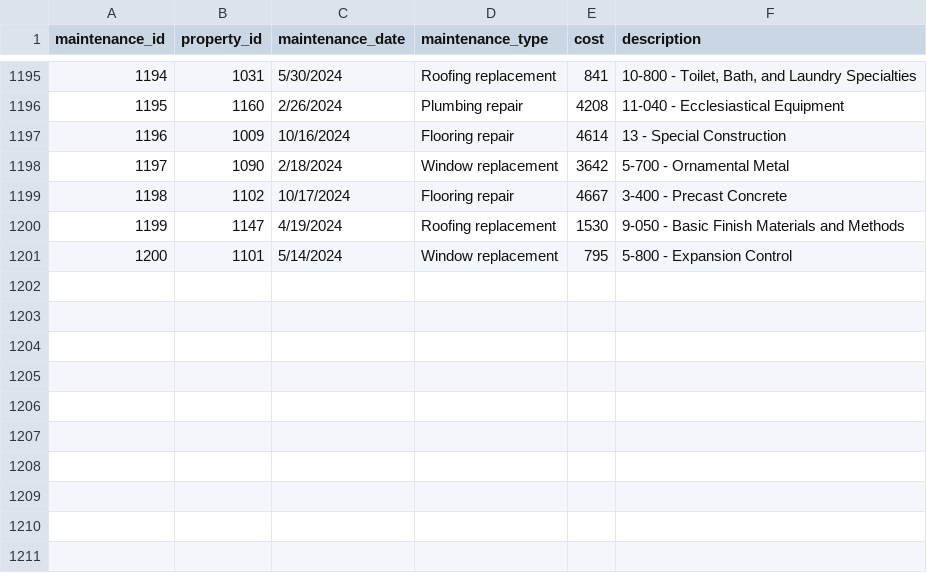
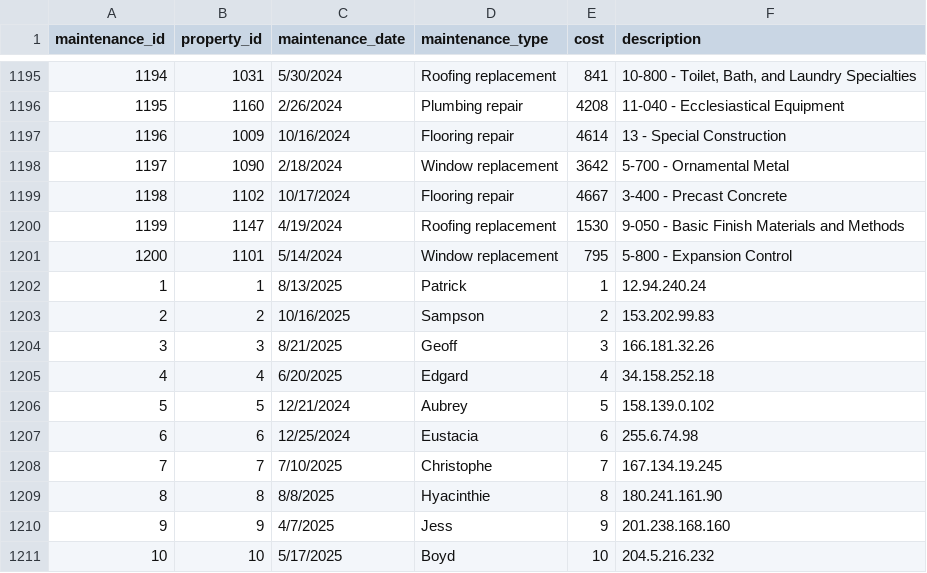
Before and after one commit to AsifaSiraj/DWM-Project, a CSV file: Database/Datasets/maintenance.csv, drawn as a sheet; only a part is shown, gaps mark what is left out; the diff names each change by its address in the sheet, - before the commit and + after, or states it on an @@ line.

Commit message:
Update maintenance.csv

```diff
--- a/Database/Datasets/maintenance.csv
+++ b/Database/Datasets/maintenance.csv
+row 1202: 1 | 1 | 8/13/2025 | Patrick | 1 | 12.94.240.24
+row 1203: 2 | 2 | 10/16/2025 | Sampson | 2 | 153.202.99.83
+row 1204: 3 | 3 | 8/21/2025 | Geoff | 3 | 166.181.32.26
+row 1205: 4 | 4 | 6/20/2025 | Edgard | 4 | 34.158.252.18
+row 1206: 5 | 5 | 12/21/2024 | Aubrey | 5 | 158.139.0.102
+row 1207: 6 | 6 | 12/25/2024 | Eustacia | 6 | 255.6.74.98
+row 1208: 7 | 7 | 7/10/2025 | Christophe | 7 | 167.134.19.245
+row 1209: 8 | 8 | 8/8/2025 | Hyacinthie | 8 | 180.241.161.90
+row 1210: 9 | 9 | 4/7/2025 | Jess | 9 | 201.238.168.160
+row 1211: 10 | 10 | 5/17/2025 | Boyd | 10 | 204.5.216.232
```
